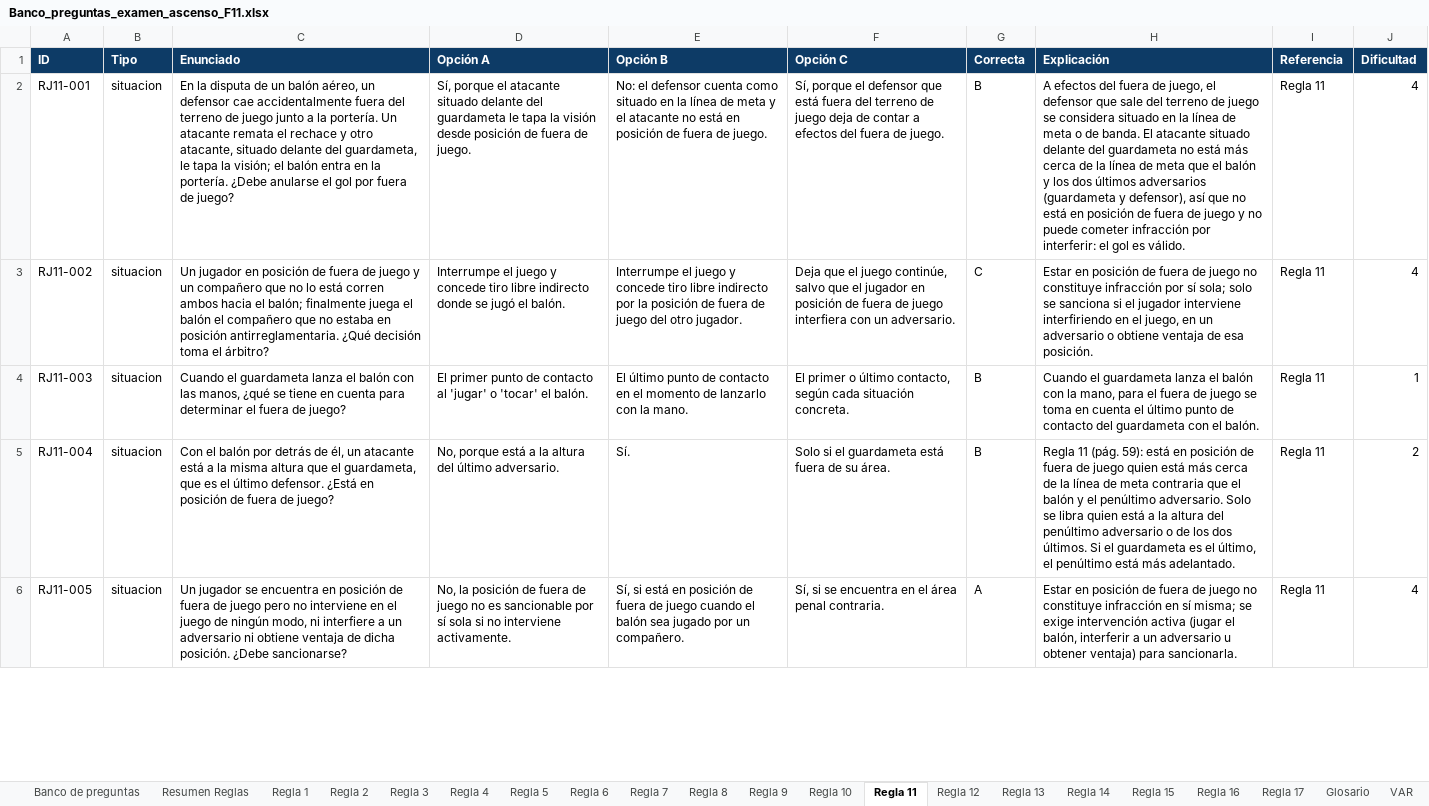
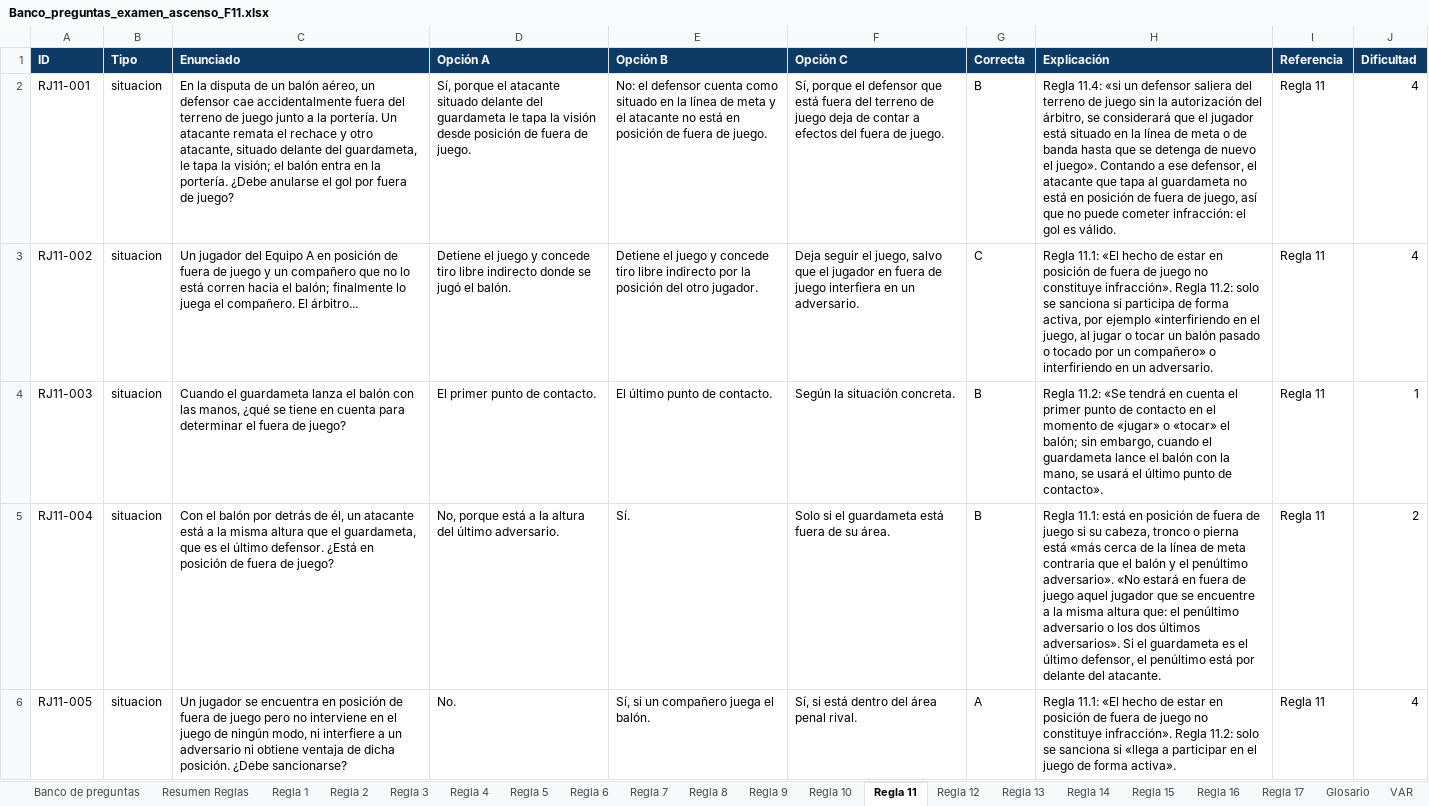
Before and after one commit to ivanmc28/examen-f11, an Excel workbook: Banco_preguntas_examen_ascenso_F11.xlsx, sheet Regla 11, drawn as a sheet; only a part is shown; values as stored, in another font and other column widths than the file's, no borders; the diff covers the shown part only; the diff names each change by its address in the sheet, - before the commit and + after, or states it on an @@ line.

```diff
--- a/Banco_preguntas_examen_ascenso_F11.xlsx (sheet Regla 11)
+++ b/Banco_preguntas_examen_ascenso_F11.xlsx (sheet Regla 11)
-H2 (Explicación): A efectos del fuera de juego, el defensor que sale del terreno de juego se considera situado en la línea de meta o de banda. El atacante situado delante del guardameta no está más cerca de la línea de meta que el balón y los dos últimos adversarios (guardameta y defensor), así que no está en posición de fuera de juego y no puede cometer infracción por interferir: el gol…
+H2 (Explicación): Regla 11.4: «si un defensor saliera del terreno de juego sin la autorización del árbitro, se considerará que el jugador está situado en la línea de meta o de banda hasta que se detenga de nuevo el juego». Contando a ese defensor, el atacante que tapa al guardameta no está en posición de fuera de juego, así que no puede cometer infracción: el gol…
-C3 (Enunciado): Un jugador en posición de fuera de juego y un compañero que no lo está corren ambos hacia el balón; finalmente juega el balón el compañero que no estaba en posición antirreglamentaria. ¿Qué decisión toma el árbitro?
+C3 (Enunciado): Un jugador del Equipo A en posición de fuera de juego y un compañero que no lo está corren hacia el balón; finalmente lo juega el compañero. El árbitro...
-D3 (Opción A): Interrumpe el juego…
+D3 (Opción A): Detiene el juego…
-E3 (Opción B): Interrumpe el juego y concede tiro libre indirecto por la posición de fuera de juego del otro…
+E3 (Opción B): Detiene el juego y concede tiro libre indirecto por la posición del otro…
-F3 (Opción C): Deja que el juego continúe, salvo que el jugador en posición de fuera de juego interfiera con un adversario.
+F3 (Opción C): Deja seguir el juego, salvo que el jugador en fuera de juego interfiera en un adversario.
-H3 (Explicación): Estar en posición de fuera de juego no constituye infracción por sí sola; solo se sanciona si el jugador interviene interfiriendo en el juego, en un adversario o obtiene ventaja de esa posición.
+H3 (Explicación): Regla 11.1: «El hecho de estar en posición de fuera de juego no constituye infracción». Regla 11.2: solo se sanciona si participa de forma activa, por ejemplo «interfiriendo en el juego, al jugar o tocar un balón pasado o tocado por un compañero» o interfiriendo en un adversario.
-D4 (Opción A): El primer punto de contacto al 'jugar' o 'tocar' el balón.
+D4 (Opción A): El primer punto de contacto.
-E4 (Opción B): …punto de contacto en el momento de lanzarlo con la mano.
+E4 (Opción B): …punto de contacto.
-F4 (Opción C): El primer o último contacto, según cada situación concreta.
+F4 (Opción C): Según la situación concreta.
-H4 (Explicación): Cuando el guardameta lanza el balón con la mano, para el fuera de juego se toma en cuenta el último punto de contacto del guardameta con el balón.
+H4 (Explicación): Regla 11.2: «Se tendrá en cuenta el primer punto de contacto en el momento de «jugar» o «tocar» el balón; sin embargo, cuando el guardameta lance el balón con la mano, se usará el último punto de contacto».
-H5 (Explicación): Regla 11 (pág. 59): está en posición de fuera de juego quien está más cerca de la línea de meta contraria que el balón y el penúltimo adversario. Solo se libra quien está a la altura del penúltimo adversario o de los dos últimos. Si el guardameta es el último, el penúltimo está más adelantado.
+H5 (Explicación): Regla 11.1: está en posición de fuera de juego si su cabeza, tronco o pierna está «más cerca de la línea de meta contraria que el balón y el penúltimo adversario». «No estará en fuera de juego aquel jugador que se encuentre a la misma altura que: el penúltimo adversario o los dos últimos adversarios». Si el guardameta es el último defensor, el penúltimo está por delante del atacante.
-D6 (Opción A): No, la posición de fuera de juego no es sancionable por sí sola si no interviene activamente.
+D6 (Opción A): No.
-E6 (Opción B): Sí, si está en posición de fuera de juego cuando el balón sea jugado por un compañero.
+E6 (Opción B): Sí, si un compañero juega el balón.
-F6 (Opción C): Sí, si se encuentra en el área penal contraria.
+F6 (Opción C): Sí, si está dentro del área penal rival.
-H6 (Explicación): Estar en posición de fuera de juego no constituye infracción en sí misma; se exige intervención activa (jugar el balón, interferir a un adversario u obtener ventaja) para sancionarla.
+H6 (Explicación): Regla 11.1: «El hecho de estar en posición de fuera de juego no constituye infracción». Regla 11.2: solo se sanciona si «llega a participar en el juego de forma activa».
```
Also changed, not shown: 10 removed rows and 134 edited cells elsewhere in this sheet, sheet Banco de preguntas, sheet Regla 12, sheet Regla 3, sheet Regla 5, sheet Regla 4, sheet Regla 1, 14 more sheets, charts or pictures, 1 other file.
